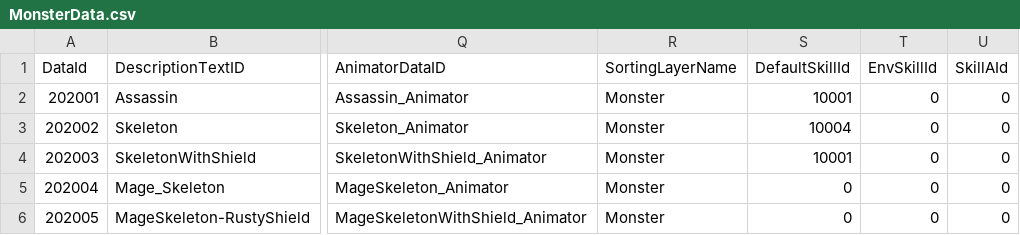
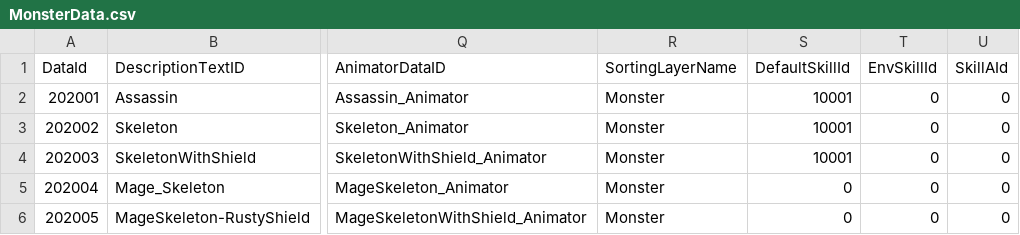
Before and after one commit to klanetho2003/CreateMagic, a CSV file: MagicSchool/Assets/@Resources/Data/ExcelData/MonsterData.csv, drawn as a sheet; only a part is shown, gaps mark what is left out; the diff names each change by its address in the sheet, - before the commit and + after, or states it on an @@ line.

```diff
--- a/MagicSchool/Assets/@Resources/Data/ExcelData/MonsterData.csv
+++ b/MagicSchool/Assets/@Resources/Data/ExcelData/MonsterData.csv
-S3 (DefaultSkillId): 10004
+S3 (DefaultSkillId): 10001
```
Also changed, not shown: 16 other files.
